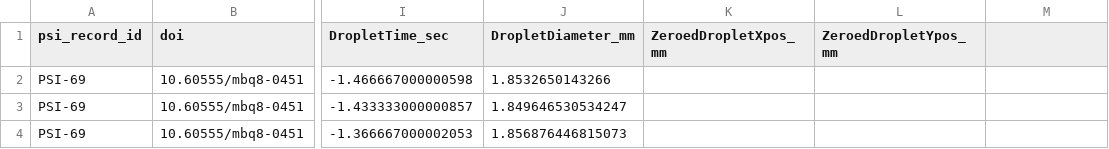
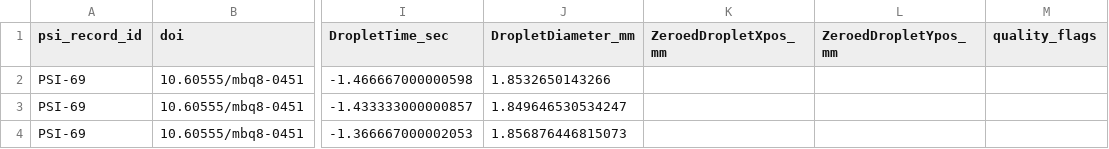
Before and after one commit to karanmhsp/flamescope-space-apps-2026, a CSV file: data/curated/flex_007_droplet_timeseries.csv, drawn as a sheet; only a part is shown, gaps mark what is left out; the diff names each change by its address in the sheet, - before the commit and + after, or states it on an @@ line.

Commit message:
Process SAFFIRE and FLEX telemetry streams

```diff
--- a/data/curated/flex_007_droplet_timeseries.csv
+++ b/data/curated/flex_007_droplet_timeseries.csv
-M1: (empty)
+M1: quality_flags
```
Also changed, not shown: 14 other files.
